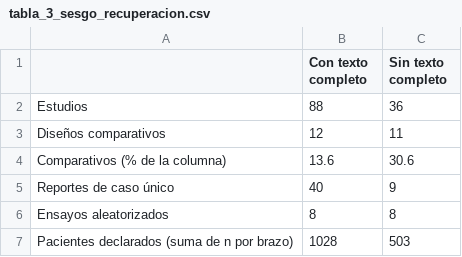
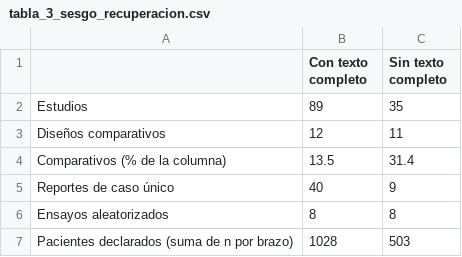
Before and after one commit to DANNY-LAB93/clo-author, a CSV file: paper/tablas/tabla_3_sesgo_recuperacion.csv, drawn as a sheet.

```diff
--- a/paper/tablas/tabla_3_sesgo_recuperacion.csv
+++ b/paper/tablas/tabla_3_sesgo_recuperacion.csv
@@ -1,5 +1,5 @@
 ,Con texto completo,Sin texto completo
-Estudios,88,36
+Estudios,89,35
 Diseños comparativos,12,11
-Comparativos (% de la columna),13.6,30.6
+Comparativos (% de la columna),13.5,31.4
 Reportes de caso único,40,9
```
Also changed, not shown: paper/tablas/tabla_1_caracteristicas.csv, 16 other files.
